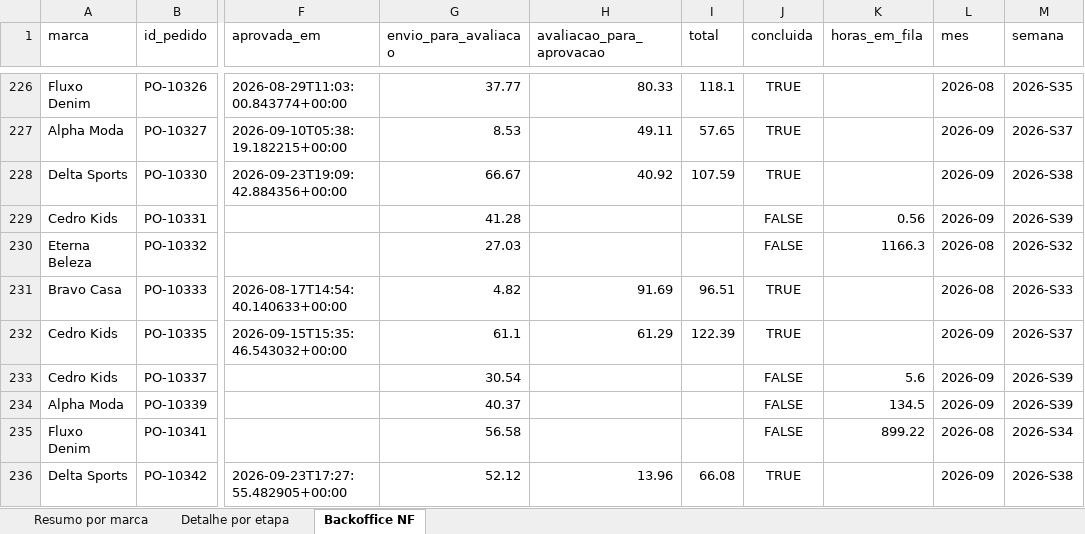
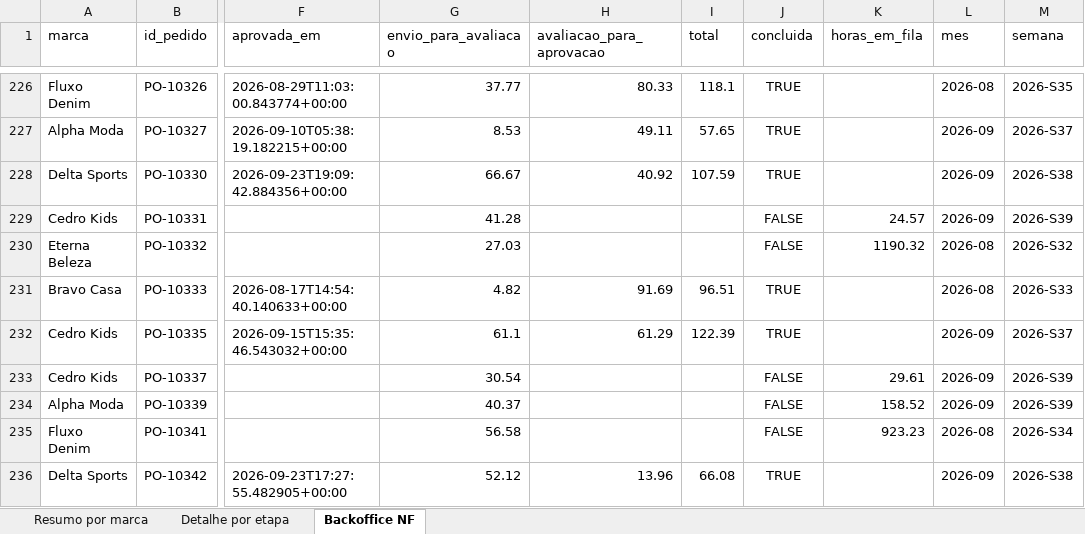
Before and after one commit to Jon108-alt/autonomia-marcas, an Excel workbook: dados/status_atual.xlsx, sheet Backoffice NF, drawn as a sheet; only a part is shown, gaps mark what is left out; values as stored, in another font and other column widths than the file's, no borders; the diff covers the shown part only; the diff names each change by its address in the sheet, - before the commit and + after, or states it on an @@ line.

```diff
--- a/dados/status_atual.xlsx (sheet Backoffice NF)
+++ b/dados/status_atual.xlsx (sheet Backoffice NF)
-K229 (horas_em_fila): 0.56
+K229 (horas_em_fila): 24.57
-K230 (horas_em_fila): 1166.3
+K230 (horas_em_fila): 1190.32
-K233 (horas_em_fila): 5.6
+K233 (horas_em_fila): 29.61
-K234 (horas_em_fila): 134.5
+K234 (horas_em_fila): 158.52
-K235 (horas_em_fila): 899.22
+K235 (horas_em_fila): 923.23
```
Also changed, not shown: 25 added rows, 25 removed rows and 851 edited cells elsewhere in this sheet, sheet Detalhe por etapa, sheet Resumo por marca, 3 other files.
